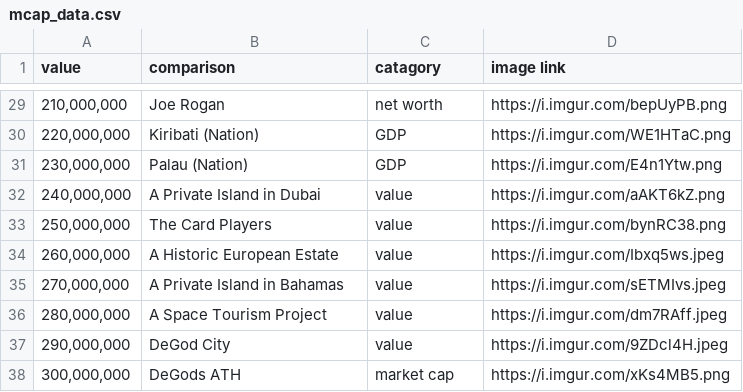
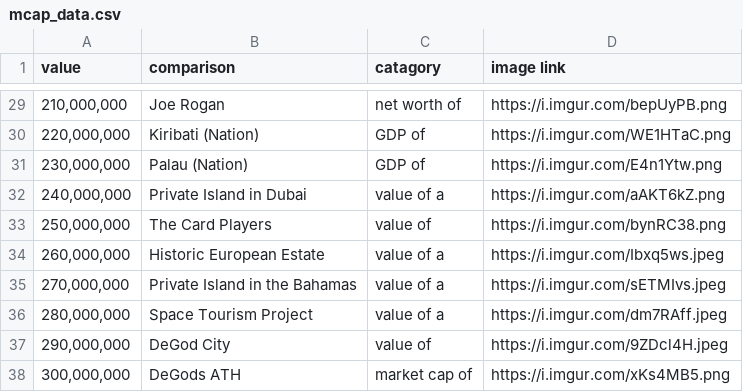
Before and after one commit to suite/demarketcap, a CSV file: public/mcap_data.csv, drawn as a sheet; only a part is shown, gaps mark what is left out; the diff covers the shown part only.

```diff
--- a/public/mcap_data.csv
+++ b/public/mcap_data.csv
@@ -29,10 +29,10 @@ value,comparison,catagory,image link
-"210,000,000",Joe Rogan,net worth,https://i.imgur.com/bepUyPB.png
-"220,000,000",Kiribati (Nation),GDP,https://i.imgur.com/WE1HTaC.png
-"230,000,000",Palau (Nation),GDP,https://i.imgur.com/E4n1Ytw.png
-"240,000,000",A Private Island in Dubai,value,https://i.imgur.com/aAKT6kZ.png
-"250,000,000",The Card Players,value,https://i.imgur.com/bynRC38.png
-"260,000,000",A Historic European Estate,value,https://i.imgur.com/Ibxq5ws.jpeg
-"270,000,000",A Private Island in Bahamas,value,https://i.imgur.com/sETMIvs.jpeg
-"280,000,000",A Space Tourism Project,value,https://i.imgur.com/dm7RAff.jpeg
-"290,000,000",DeGod City,value,https://i.imgur.com/9ZDcl4H.jpeg
-"300,000,000",DeGods ATH,market cap,https://i.imgur.com/xKs4MB5.png
+"210,000,000",Joe Rogan,net worth of,https://i.imgur.com/bepUyPB.png
+"220,000,000",Kiribati (Nation),GDP of,https://i.imgur.com/WE1HTaC.png
+"230,000,000",Palau (Nation),GDP of,https://i.imgur.com/E4n1Ytw.png
+"240,000,000",Private Island in Dubai,value of a,https://i.imgur.com/aAKT6kZ.png
+"250,000,000",The Card Players,value of,https://i.imgur.com/bynRC38.png
+"260,000,000",Historic European Estate,value of a,https://i.imgur.com/Ibxq5ws.jpeg
+"270,000,000",Private Island in the Bahamas,value of a,https://i.imgur.com/sETMIvs.jpeg
+"280,000,000",Space Tourism Project,value of a,https://i.imgur.com/dm7RAff.jpeg
+"290,000,000",DeGod City,value of,https://i.imgur.com/9ZDcl4H.jpeg
+"300,000,000",DeGods ATH,market cap of,https://i.imgur.com/xKs4MB5.png
```
Also changed, not shown: 30 edited cells elsewhere in this file, 6 other files.
